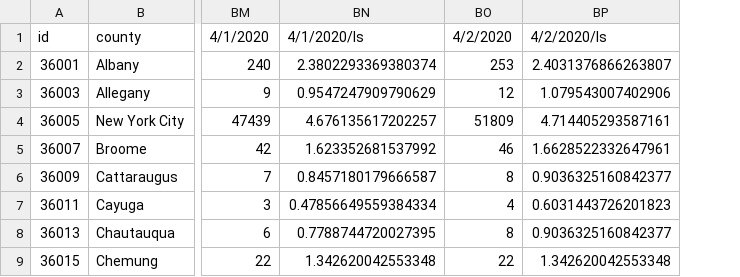
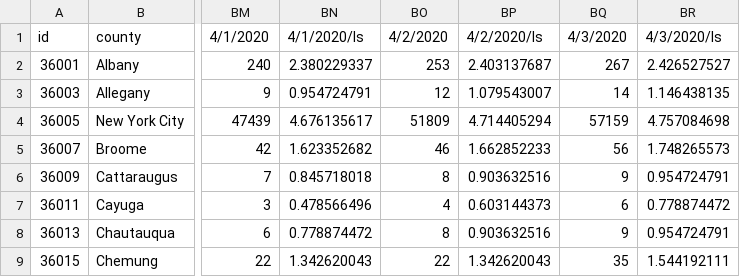
Before and after one commit to PEESEgroup/PEESE-COVID19, a CSV file: ny cases by county - ls.csv, drawn as a sheet; only a part is shown, gaps mark what is left out; removed rows and columns are numbered as before the commit, all else as after; the diff names each change by its address in the sheet, - before the commit and + after, or states it on an @@ line.

```diff
--- a/ny cases by county - ls.csv
+++ b/ny cases by county - ls.csv
-column BN, rows 1-9: 4/1/2020/ls | 2.3802293369380374 | 0.9547247909790629 | 4.676135617202257 | 1.623352681537992 | 0.8457180179666587 | 0.47856649559384334 | 0.7788744720027395 | 1.342620042553348
+column BN, rows 1-9: 4/1/2020/ls | 2.380229337 | 0.954724791 | 4.676135617 | 1.623352682 | 0.845718018 | 0.478566496 | 0.778874472 | 1.342620043
-column BP, rows 1-9: 4/2/2020/ls | 2.4031376866263807 | 1.079543007402906 | 4.714405293587161 | 1.6628522332647961 | 0.9036325160842377 | 0.6031443726201823 | 0.9036325160842377 | 1.342620042553348
+column BP, rows 1-9: 4/2/2020/ls | 2.403137687 | 1.079543007 | 4.714405294 | 1.662852233 | 0.903632516 | 0.603144373 | 0.903632516 | 1.342620043
+column BQ, rows 1-9: 4/3/2020 | 267 | 14 | 57159 | 56 | 9 | 6 | 9 | 35
+column BR, rows 1-9: 4/3/2020/ls | 2.426527527 | 1.146438135 | 4.757084698 | 1.748265573 | 0.954724791 | 0.778874472 | 0.954724791 | 1.544192111
```
Also changed, not shown: 1 other file.
